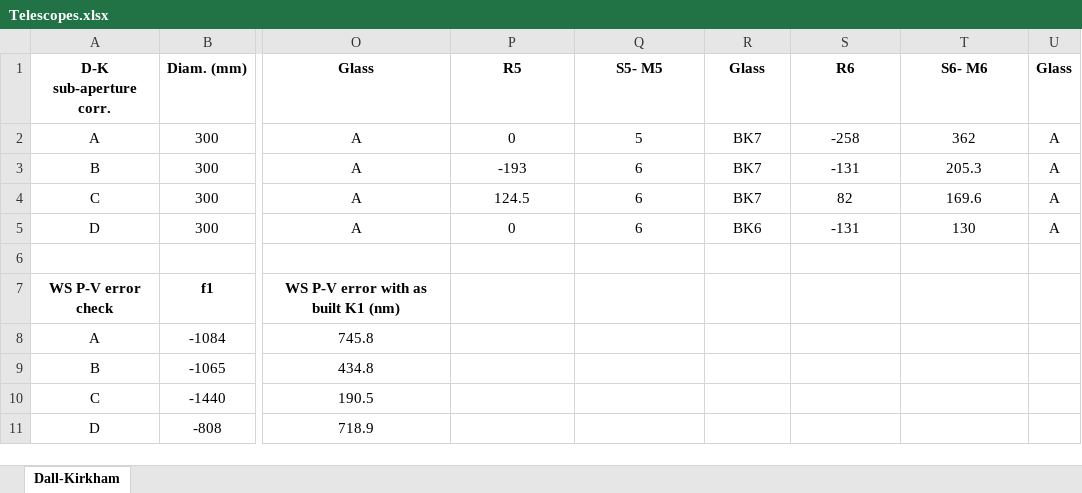
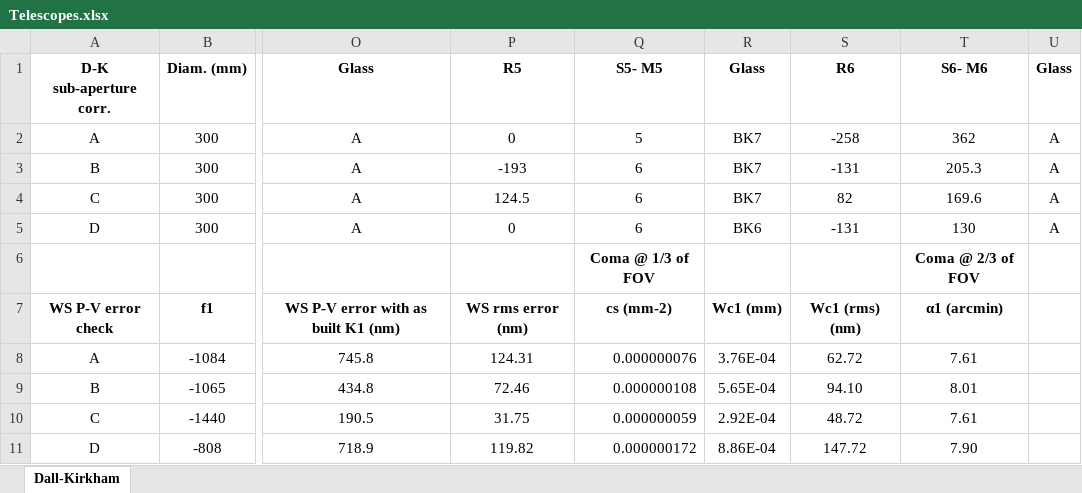
Before and after one commit to astroJarHead/my-excel, an Excel workbook: Telescopes.xlsx, sheet Dall-Kirkham, drawn as a sheet; only a part is shown, gaps mark what is left out; values as stored, in another font and other column widths than the file's, no borders; rows hold the shown columns only; the diff names each change by its address in the sheet, - before the commit and + after, or states it on an @@ line.

Commit message:
Aberrations inlcuded
spreadsheet now calculates for the four sample Dall-Kirkham examples the net spherical aberration at the focus AND the coma at one field angle. The coma estimate is based on an example detector with 11-micron pixels and uses a radial position 1/3 of the way out along the diagonal of the focal plane array.

Peak-to-valley and RMS values of spherical aberration and coma are provided in the spreadsheet.

```diff
--- a/Telescopes.xlsx (sheet Dall-Kirkham)
+++ b/Telescopes.xlsx (sheet Dall-Kirkham)
-row 6: (empty)
+row 6:  |  |  |  | Coma @ 1/3 of FOV |  |  | Coma @ 2/3 of FOV
-P7 (R5): (empty)
+P7 (R5): WS rms error (nm)
-Q7 (S5- M5): (empty)
+Q7 (S5- M5): cs (mm-2)
-R7 (Glass): (empty)
+R7 (Glass): Wc1 (mm)
-S7 (R6): (empty)
+S7 (R6): Wc1 (rms) (nm)
-T7 (S6- M6): (empty)
+T7 (S6- M6): α1 (arcmin)
-P8 (R5): (empty)
+P8 (R5): 124.31
-Q8 (S5- M5): (empty)
+Q8 (S5- M5): 0.000000076
-R8 (Glass): (empty)
+R8 (Glass): 3.76E-04
-S8 (R6): (empty)
+S8 (R6): 62.72
-T8 (S6- M6): (empty)
+T8 (S6- M6): 7.61
-P9 (R5): (empty)
+P9 (R5): 72.46
-Q9 (S5- M5): (empty)
+Q9 (S5- M5): 0.000000108
-R9 (Glass): (empty)
+R9 (Glass): 5.65E-04
-S9 (R6): (empty)
+S9 (R6): 94.10
-T9 (S6- M6): (empty)
+T9 (S6- M6): 8.01
-P10 (R5): (empty)
+P10 (R5): 31.75
-Q10 (S5- M5): (empty)
+Q10 (S5- M5): 0.000000059
-R10 (Glass): (empty)
+R10 (Glass): 2.92E-04
-S10 (R6): (empty)
+S10 (R6): 48.72
-T10 (S6- M6): (empty)
+T10 (S6- M6): 7.61
-P11 (R5): (empty)
+P11 (R5): 119.82
-Q11 (S5- M5): (empty)
+Q11 (S5- M5): 0.000000172
-R11 (Glass): (empty)
+R11 (Glass): 8.86E-04
-S11 (R6): (empty)
+S11 (R6): 147.72
-T11 (S6- M6): (empty)
+T11 (S6- M6): 7.90
```
